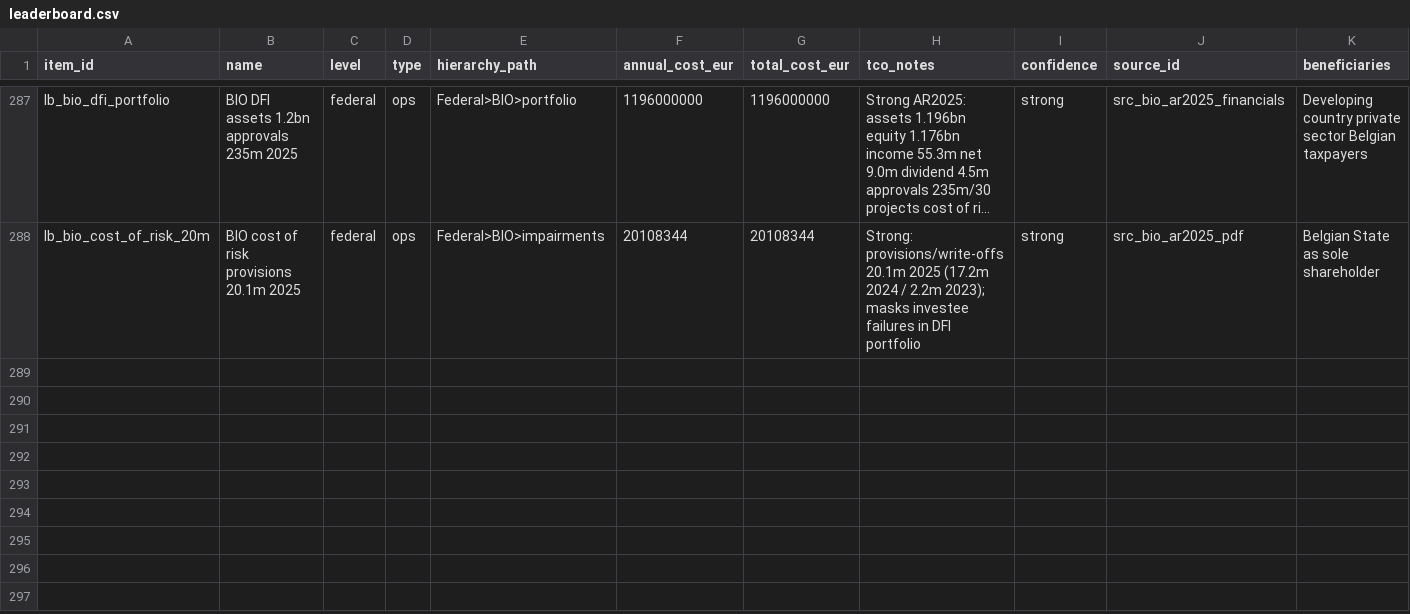
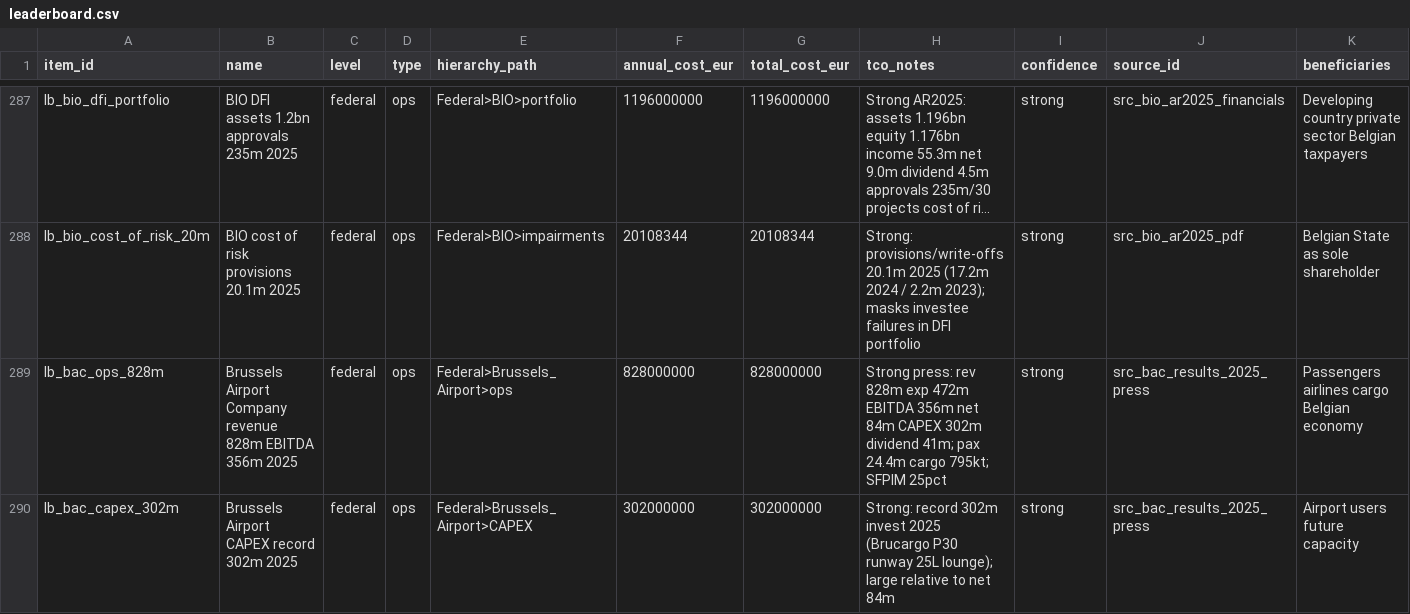
Before and after one commit to kareljanr/AIpolitics, a CSV file: docs/doge/data/leaderboard.csv, drawn as a sheet; only a part is shown, gaps mark what is left out; long unchanged cells end in …; rows hold the shown columns only; the diff names each change by its address in the sheet, - before the commit and + after, or states it on an @@ line.

```diff
--- a/docs/doge/data/leaderboard.csv
+++ b/docs/doge/data/leaderboard.csv
+row 289: lb_bac_ops_828m | Brussels Airport Company revenue 828m EBITDA 356m 2025 | federal | ops | Federal>Brussels_Airport>ops | 828000000 | 828000000 | Strong press: rev 828m exp 472m EBITDA 356m net 84m CAPEX 302m dividend 41m; pax 24.4m cargo 795kt; SFPIM 25pct | strong | src_bac_results_2025_press | Passengers airlines cargo Belgian economy
+row 290: lb_bac_capex_302m | Brussels Airport CAPEX record 302m 2025 | federal | ops | Federal>Brussels_Airport>CAPEX | 302000000 | 302000000 | Strong: record 302m invest 2025 (Brucargo P30 runway 25L lounge); large relative to net 84m | strong | src_bac_results_2025_press | Airport users future capacity
```
Also changed, not shown: docs/doge/data/budgets.csv, docs/doge/data/commitments.csv, 7 other files.
